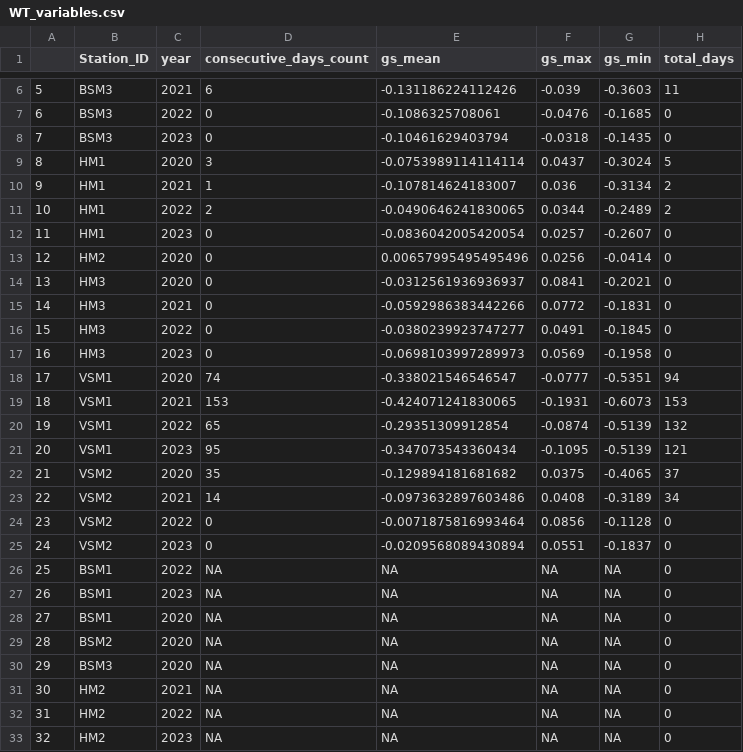
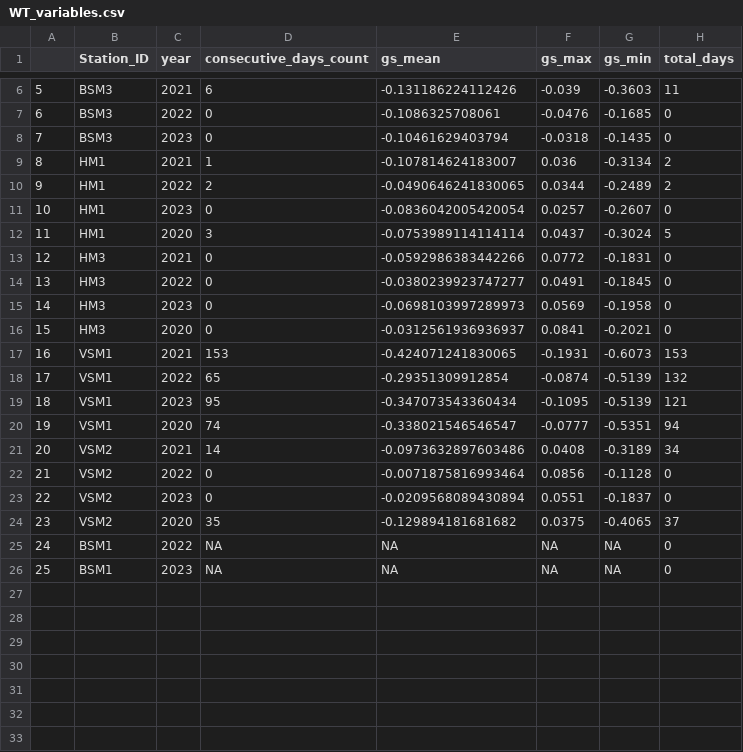
Before and after one commit to martef/GRAN_revegetation_new, a CSV file: data/WT_variables.csv, drawn as a sheet; only a part is shown, gaps mark what is left out; removed rows and columns are numbered as before the commit, all else as after; the diff names each change by its address in the sheet, - before the commit and + after, or states it on an @@ line.

```diff
--- a/data/WT_variables.csv
+++ b/data/WT_variables.csv
@@ column A renumbered between rows 9 and 26 @@
-row 13: 12 | HM2 | 2020 | 0 | 0.00657995495495496 | 0.0256 | -0.0414 | 0
@@ row 9 moved to row 12: 11 @@
@@ row 14 moved to row 16: 15 @@
@@ row 18 moved to row 20: 19 @@
@@ row 22 moved to row 24: 23 @@
-row 28: 27 | BSM1 | 2020 | NA | NA | NA | NA | 0
-row 29: 28 | BSM2 | 2020 | NA | NA | NA | NA | 0
-row 30: 29 | BSM3 | 2020 | NA | NA | NA | NA | 0
-row 31: 30 | HM2 | 2021 | NA | NA | NA | NA | 0
-row 32: 31 | HM2 | 2022 | NA | NA | NA | NA | 0
-row 33: 32 | HM2 | 2023 | NA | NA | NA | NA | 0
```
Also changed, not shown: 3 other files.
